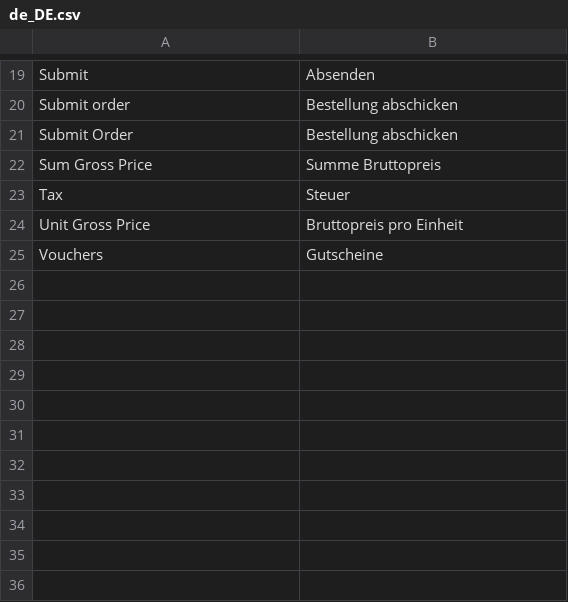
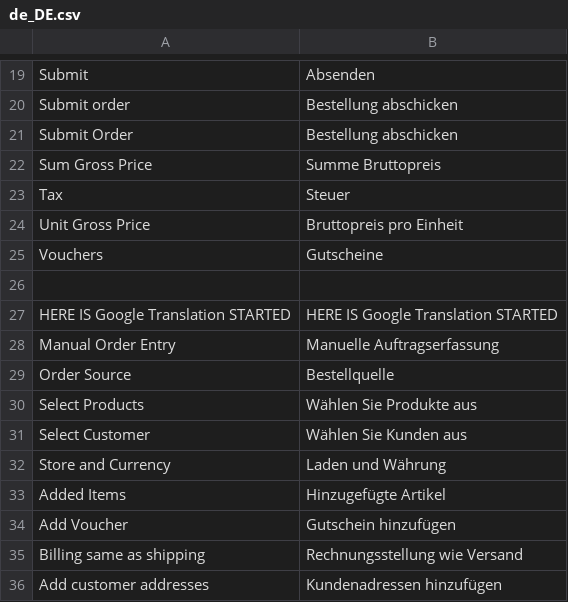
Before and after one commit to spryker/manual-order-entry-gui, a CSV file: data/translation/Zed/de_DE.csv, drawn as a sheet; only a part is shown, gaps mark what is left out.

Commit message:
CC-248: added some dummy translations.

```diff
--- a/data/translation/Zed/de_DE.csv
+++ b/data/translation/Zed/de_DE.csv
@@ -25 +25,12 @@ Tax,Steuer
 Vouchers,Gutscheine
+
+"HERE IS Google Translation STARTED","HERE IS Google Translation STARTED"
+"Manual Order Entry","Manuelle Auftragserfassung"
+"Order Source","Bestellquelle"
+"Select Products","Wählen Sie Produkte aus"
+"Select Customer","Wählen Sie Kunden aus"
+"Store and Currency","Laden und Währung"
+"Added Items","Hinzugefügte Artikel"
+"Add Voucher","Gutschein hinzufügen"
+"Billing same as shipping","Rechnungsstellung wie Versand"
+"Add customer addresses","Kundenadressen hinzufügen"
```
Also changed, not shown: data/translation/Zed/en_US.csv.
